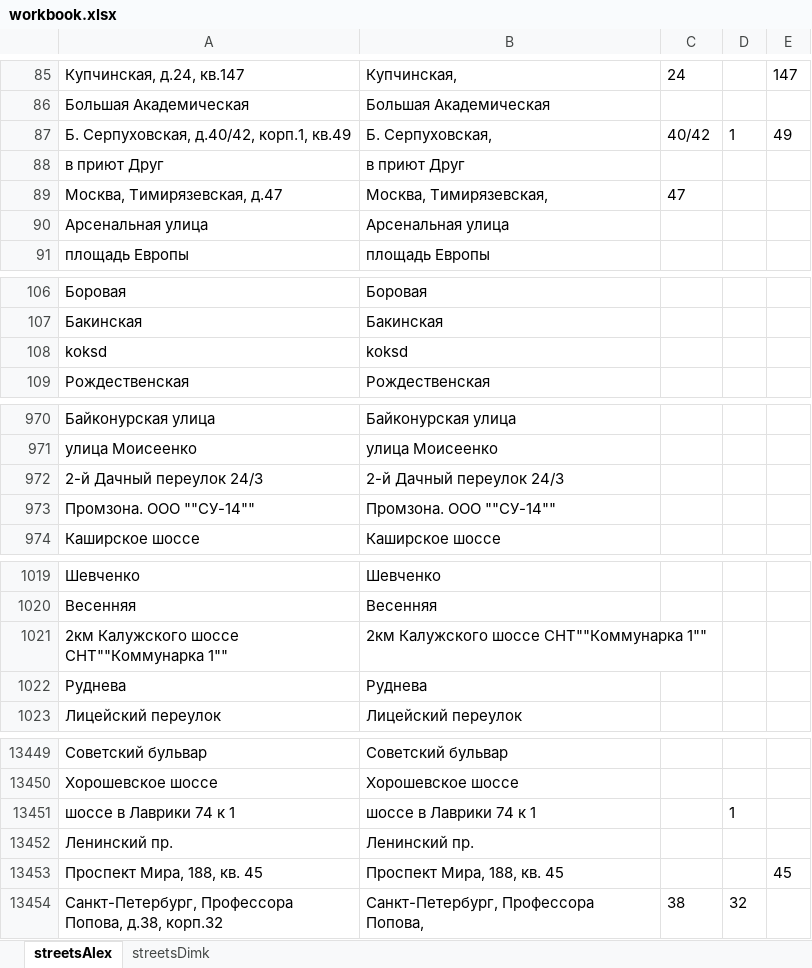
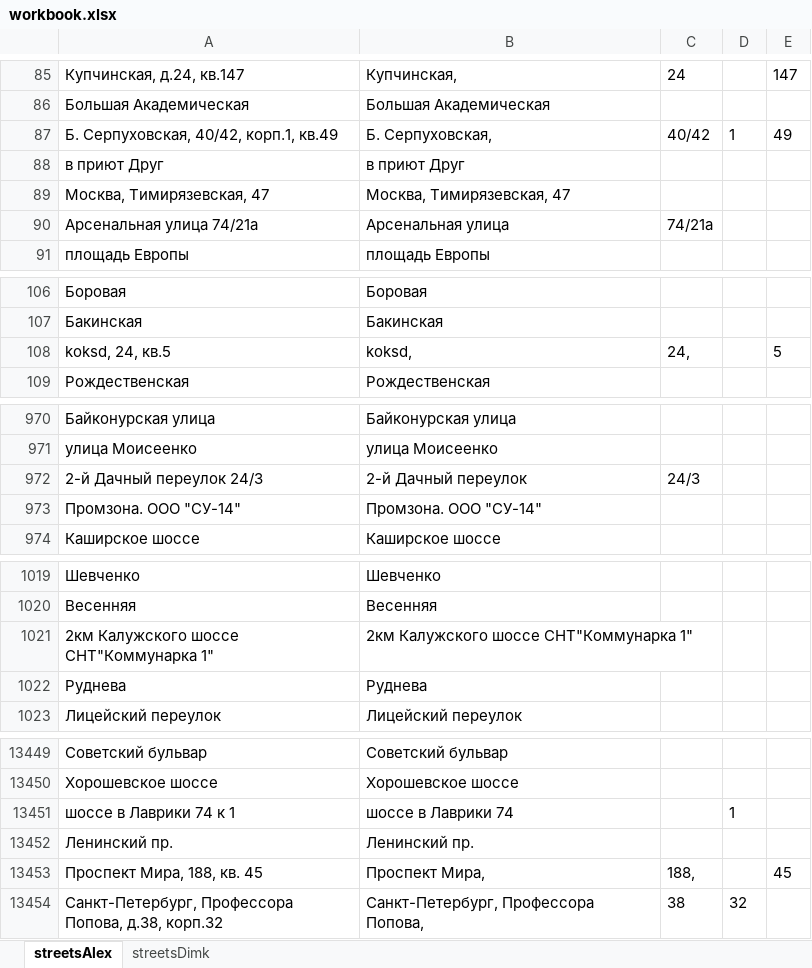
Before and after one commit to ezikvice/experiments, an Excel workbook: workbook.xlsx, sheet streetsAlex, drawn as a sheet; only a part is shown, gaps mark what is left out; values as stored, in another font and other column widths than the file's, no borders; removed rows and columns are numbered as before the commit, all else as after; the diff covers the shown part only; the diff names each change by its address in the sheet, - before the commit and + after, or states it on an @@ line.

```diff
--- a/workbook.xlsx (sheet streetsAlex)
+++ b/workbook.xlsx (sheet streetsAlex)
-A87: Б. Серпуховская, д.40/42, корп.1, кв.49
+A87: Б. Серпуховская, 40/42, корп.1, кв.49
-row 89: Москва, Тимирязевская, д.47 | Москва, Тимирязевская, | 47
-row 90: Арсенальная улица | Арсенальная улица
+row 89: Москва, Тимирязевская, 47 | Москва, Тимирязевская, 47
+row 90: Арсенальная улица 74/21а | Арсенальная улица | 74/21а
-row 108: koksd | koksd
+row 108: koksd, 24, кв.5 | koksd, | 24, |  | 5
-B972: 2-й Дачный переулок 24/3
+B972: 2-й Дачный переулок
-C972: (empty)
+C972: 24/3
-A973: Промзона. ООО ""СУ-14""
+A973: Промзона. ООО "СУ-14"
-B973: Промзона. ООО ""СУ-14""
+B973: Промзона. ООО "СУ-14"
-A1021: 2км Калужского шоссе СНТ""Коммунарка 1""
+A1021: 2км Калужского шоссе СНТ"Коммунарка 1"
-B1021: 2км Калужского шоссе СНТ""Коммунарка 1""
+B1021: 2км Калужского шоссе СНТ"Коммунарка 1"
-B13451: шоссе в Лаврики 74 к 1
+B13451: шоссе в Лаврики 74
-B13453: Проспект Мира, 188, кв. 45
+B13453: Проспект Мира,
-C13453: (empty)
+C13453: 188,
```
Also changed, not shown: 173 edited cells elsewhere in this sheet, sheet streetsDimk, 2 other files.
